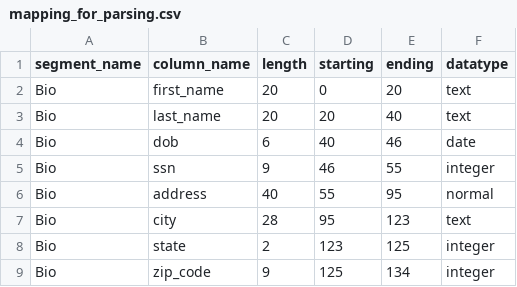
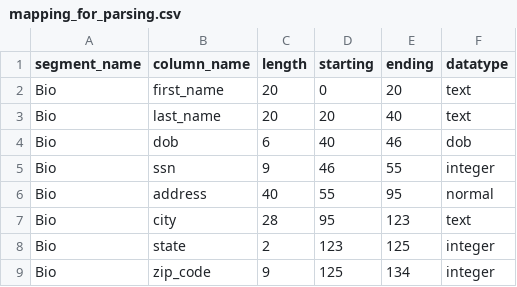
Before and after one commit to Andrewolague/mock_data_generator, a CSV file: input_files_for_parsing/mapping_for_parsing.csv, drawn as a sheet.

```diff
--- a/input_files_for_parsing/mapping_for_parsing.csv
+++ b/input_files_for_parsing/mapping_for_parsing.csv
@@ -3,3 +3,3 @@ Bio,first_name,20,0,20,text
 Bio,last_name,20,20,40,text
-Bio,dob,6,40,46,date
+Bio,dob,6,40,46,dob
 Bio,ssn,9,46,55,integer
```
Also changed, not shown: bad_data/bad_data.csv, 3 other files.
